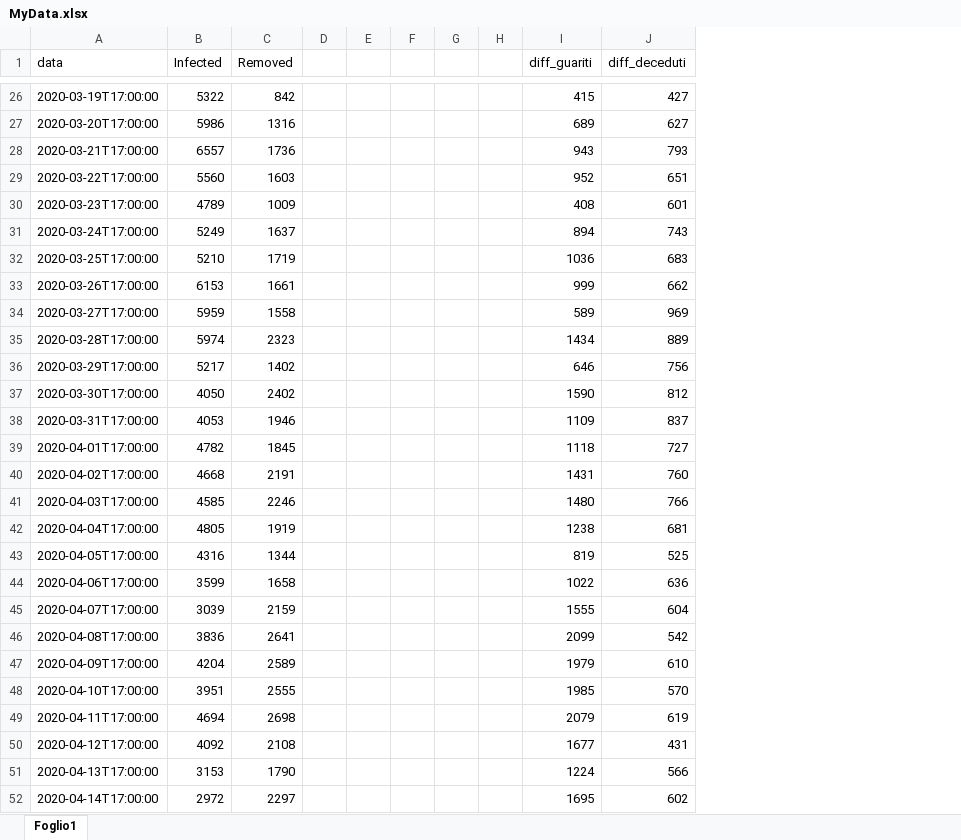
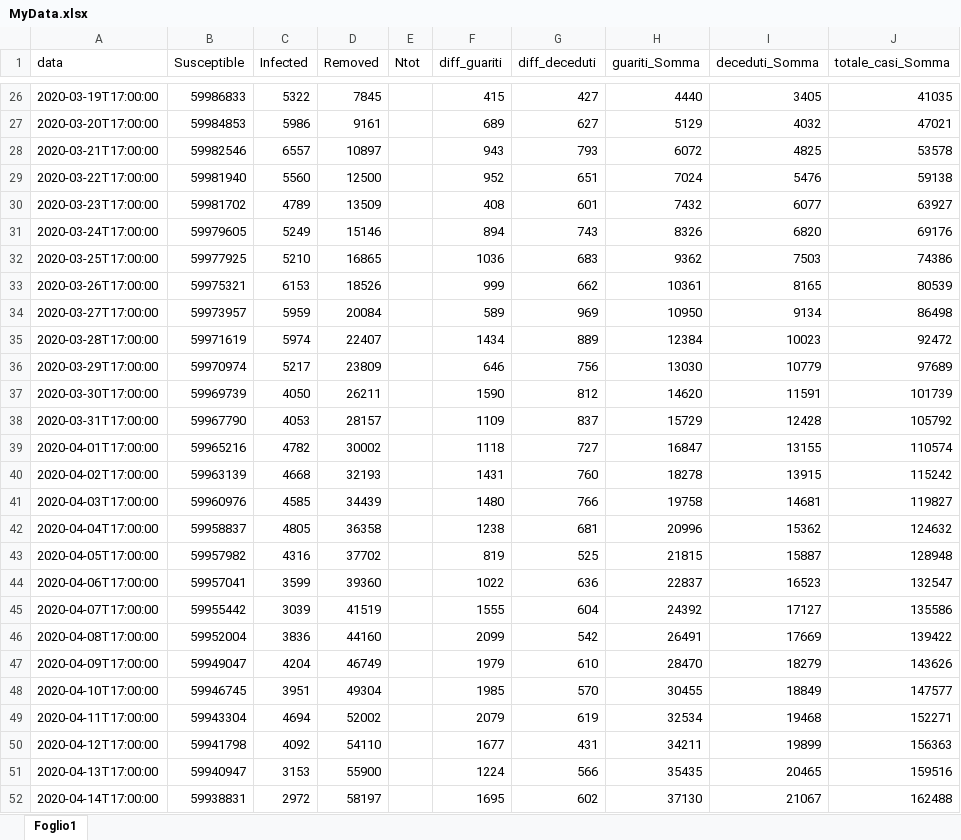
Before and after one commit to 99Abdel/EpidemicModels, an Excel workbook: GAmodels/MyData.xlsx, sheet Foglio1, drawn as a sheet; only a part is shown, gaps mark what is left out; values as stored, in another font and other column widths than the file's, no borders; charts and pictures not drawn; removed rows and columns are numbered as before the commit, all else as after; the diff covers the shown part only; the diff names each change by its address in the sheet, - before the commit and + after, or states it on an @@ line.

```diff
--- a/GAmodels/MyData.xlsx (sheet Foglio1)
+++ b/GAmodels/MyData.xlsx (sheet Foglio1)
+column B (Susceptible), rows 26-52: 59986833 | 59984853 | 59982546 | 59981940 | 59981702 | 59979605 | 59977925 | 59975321 | 59973957 | 59971619 | 59970974 | 59969739 | 59967790 | 59965216 | 59963139 | 59960976 | 59958837 | 59957982 | 59957041 | 59955442 | 59952004 | 59949047 | 59946745 | 59943304 | 59941798 | 59940947 | 59938831
-column D, empty
-column F, empty
-column G, empty
-column H, empty
+column H (guariti_Somma), rows 26-52: 4440 | 5129 | 6072 | 7024 | 7432 | 8326 | 9362 | 10361 | 10950 | 12384 | 13030 | 14620 | 15729 | 16847 | 18278 | 19758 | 20996 | 21815 | 22837 | 24392 | 26491 | 28470 | 30455 | 32534 | 34211 | 35435 | 37130
+column I (deceduti_Somma), rows 26-52: 3405 | 4032 | 4825 | 5476 | 6077 | 6820 | 7503 | 8165 | 9134 | 10023 | 10779 | 11591 | 12428 | 13155 | 13915 | 14681 | 15362 | 15887 | 16523 | 17127 | 17669 | 18279 | 18849 | 19468 | 19899 | 20465 | 21067
+column J (totale_casi_Somma), rows 26-52: 41035 | 47021 | 53578 | 59138 | 63927 | 69176 | 74386 | 80539 | 86498 | 92472 | 97689 | 101739 | 105792 | 110574 | 115242 | 119827 | 124632 | 128948 | 132547 | 135586 | 139422 | 143626 | 147577 | 152271 | 156363 | 159516 | 162488
-E1: (empty)
+E1: Ntot
-D26 (Removed): 842
+D26 (Removed): 7845
-D27 (Removed): 1316
+D27 (Removed): 9161
-D28 (Removed): 1736
+D28 (Removed): 10897
-D29 (Removed): 1603
+D29 (Removed): 12500
-D30 (Removed): 1009
+D30 (Removed): 13509
-D31 (Removed): 1637
+D31 (Removed): 15146
-D32 (Removed): 1719
+D32 (Removed): 16865
-D33 (Removed): 1661
+D33 (Removed): 18526
-D34 (Removed): 1558
+D34 (Removed): 20084
-D35 (Removed): 2323
+D35 (Removed): 22407
-D36 (Removed): 1402
+D36 (Removed): 23809
-D37 (Removed): 2402
+D37 (Removed): 26211
-D38 (Removed): 1946
+D38 (Removed): 28157
-D39 (Removed): 1845
+D39 (Removed): 30002
-D40 (Removed): 2191
+D40 (Removed): 32193
-D41 (Removed): 2246
+D41 (Removed): 34439
-D42 (Removed): 1919
+D42 (Removed): 36358
-D43 (Removed): 1344
+D43 (Removed): 37702
-D44 (Removed): 1658
+D44 (Removed): 39360
-D45 (Removed): 2159
+D45 (Removed): 41519
-D46 (Removed): 2641
+D46 (Removed): 44160
-D47 (Removed): 2589
+D47 (Removed): 46749
-D48 (Removed): 2555
+D48 (Removed): 49304
-D49 (Removed): 2698
+D49 (Removed): 52002
-D50 (Removed): 2108
+D50 (Removed): 54110
-D51 (Removed): 1790
+D51 (Removed): 55900
-D52 (Removed): 2297
+D52 (Removed): 58197
```
Also changed, not shown: 6 removed rows and 359 edited cells elsewhere in this sheet, formulas that keep their value, charts or pictures, MyData.xlsx, 4 other files.
